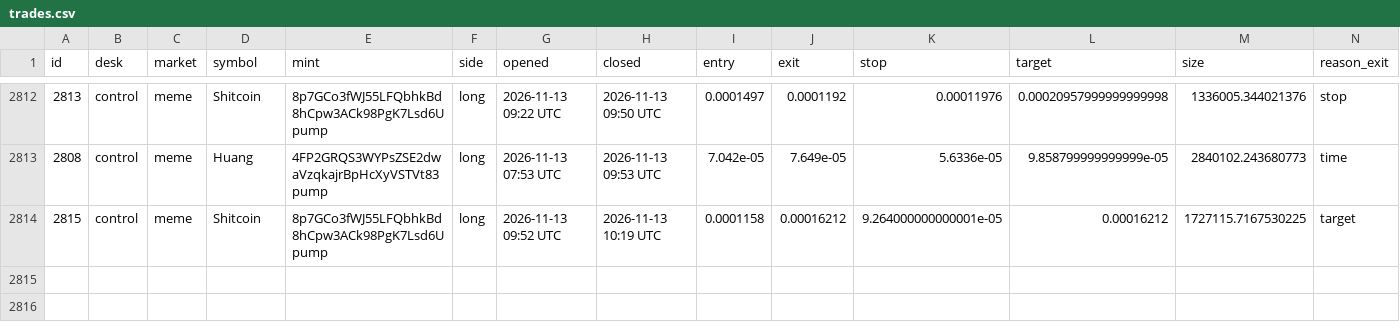
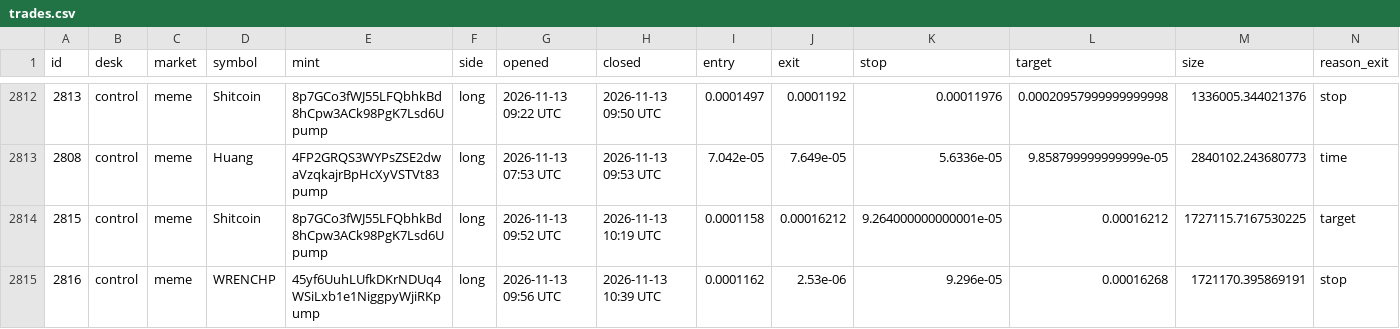
Before and after one commit to alhaddadsaid/lawahlawah, a CSV file: agents/trades.csv, drawn as a sheet; only a part is shown, gaps mark what is left out; rows hold the shown columns only; the diff names each change by its address in the sheet, - before the commit and + after, or states it on an @@ line.

Commit message:
agent desk update

```diff
--- a/agents/trades.csv
+++ b/agents/trades.csv
+row 2815: 2816 | control | meme | WRENCHP | 45yf6UuhLUfkDKrNDUq4WSiLxb1e1NiggpyWjiRKpump | long | 2026-11-13 09:56 UTC | 2026-11-13 10:39 UTC | 0.0001162 | 2.53e-06 | 9.296e-05 | 0.00016268 | 1721170.395869191 | stop
```
Also changed, not shown: 3 other files.
